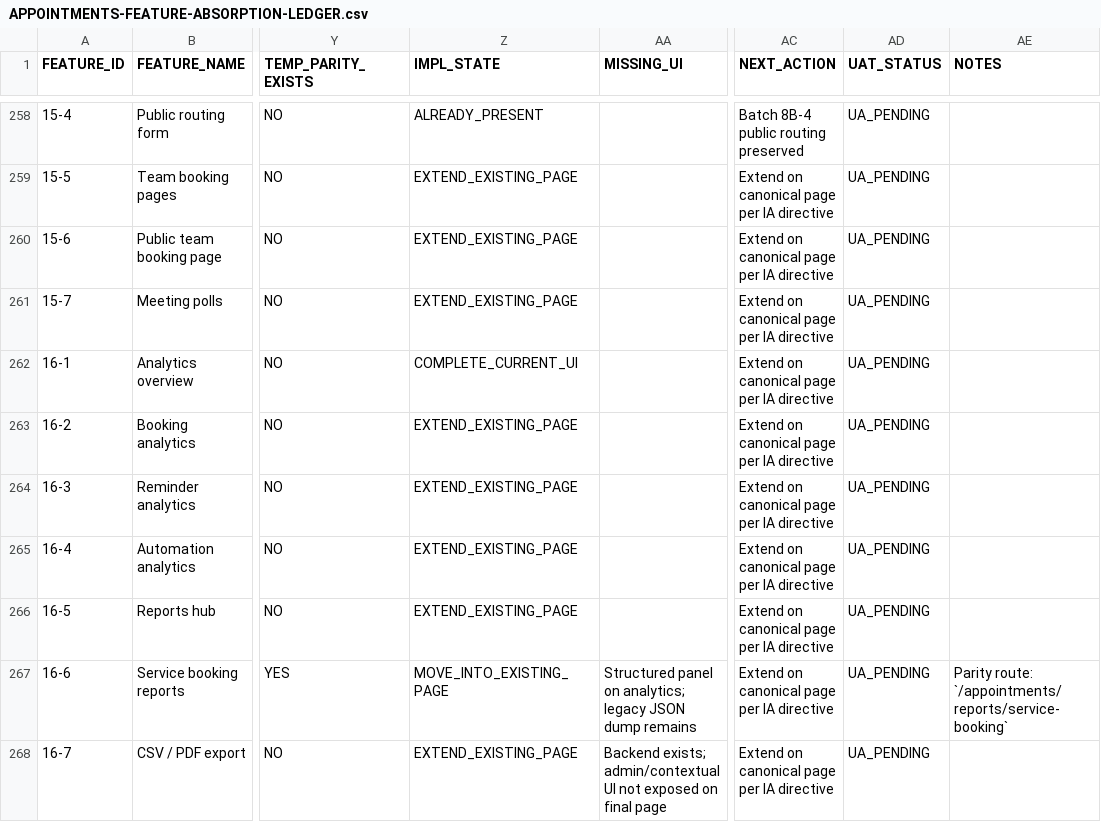
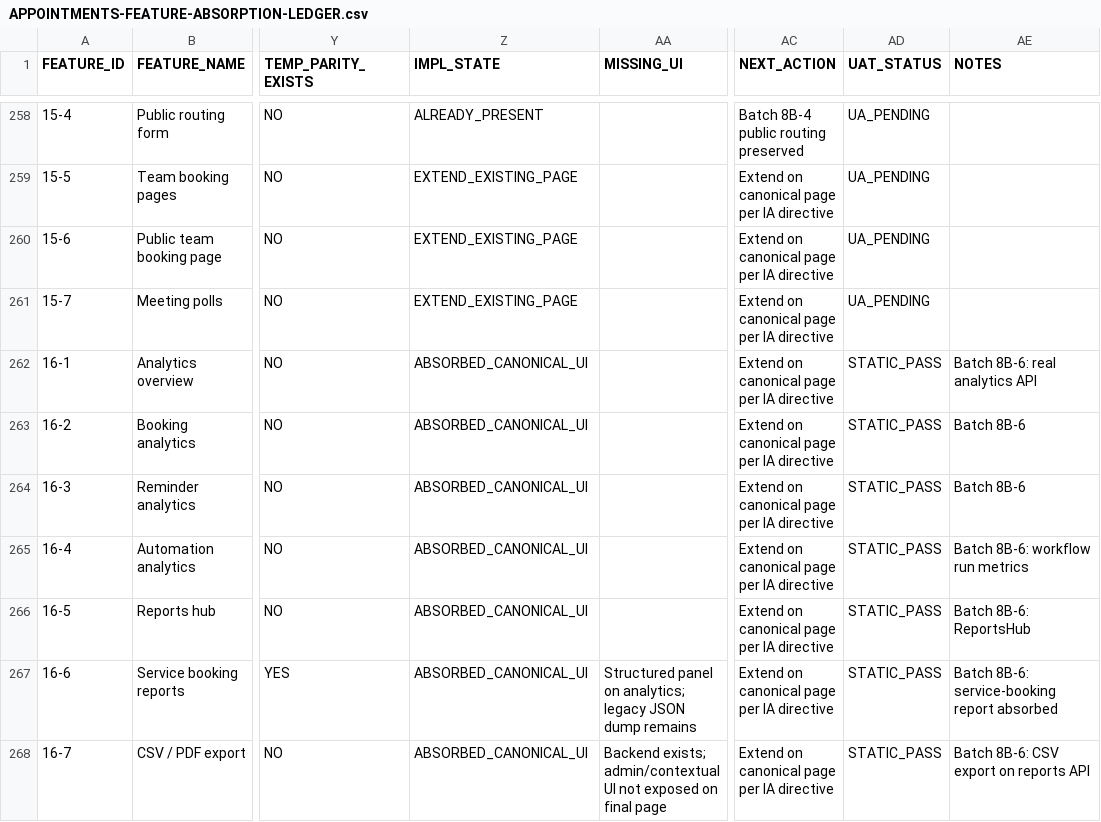
Before and after one commit to 703deuce/sms, a CSV file: docs/APPOINTMENTS-FEATURE-ABSORPTION-LEDGER.csv, drawn as a sheet; only a part is shown, gaps mark what is left out; the diff covers the shown part only; the diff names each change by its address in the sheet, - before the commit and + after, or states it on an @@ line.

```diff
--- a/docs/APPOINTMENTS-FEATURE-ABSORPTION-LEDGER.csv
+++ b/docs/APPOINTMENTS-FEATURE-ABSORPTION-LEDGER.csv
-Z262 (IMPL_STATE): COMPLETE_CURRENT_UI
+Z262 (IMPL_STATE): ABSORBED_CANONICAL_UI
-AD262:AD268 (UAT_STATUS): UA_PENDING
+AD262:AD268 (UAT_STATUS): STATIC_PASS
-AE262 (NOTES): (empty)
+AE262 (NOTES): Batch 8B-6: real analytics API
-Z263:Z266 (IMPL_STATE): EXTEND_EXISTING_PAGE
+Z263:Z266 (IMPL_STATE): ABSORBED_CANONICAL_UI
-AE263:AE264 (NOTES): (empty)
+AE263:AE264 (NOTES): Batch 8B-6
-AE265 (NOTES): (empty)
+AE265 (NOTES): Batch 8B-6: workflow run metrics
-AE266 (NOTES): (empty)
+AE266 (NOTES): Batch 8B-6: ReportsHub
-Z267 (IMPL_STATE): MOVE_INTO_EXISTING_PAGE
+Z267 (IMPL_STATE): ABSORBED_CANONICAL_UI
-AE267 (NOTES): Parity route: `/appointments/reports/service-booking`
+AE267 (NOTES): Batch 8B-6: service-booking report absorbed
-Z268 (IMPL_STATE): EXTEND_EXISTING_PAGE
+Z268 (IMPL_STATE): ABSORBED_CANONICAL_UI
-AE268 (NOTES): (empty)
+AE268 (NOTES): Batch 8B-6: CSV export on reports API
```
Also changed, not shown: 72 edited cells elsewhere in this file, 27 other files.
